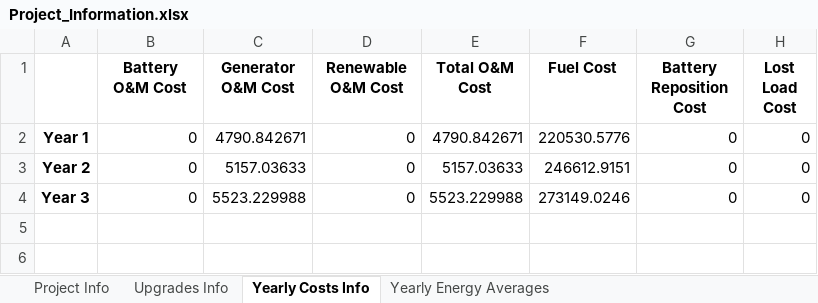
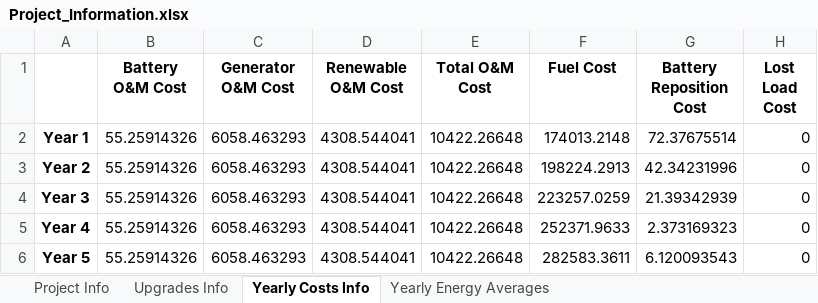
Before and after one commit to gguidicini/Micro-Grids, an Excel workbook: Results/Multi_Year/Project_Information.xlsx, sheet Yearly Costs Info, drawn as a sheet; values as stored, in another font and other column widths than the file's, no borders; the diff names each change by its address in the sheet, - before the commit and + after, or states it on an @@ line.

```diff
--- a/Results/Multi_Year/Project_Information.xlsx (sheet Yearly Costs Info)
+++ b/Results/Multi_Year/Project_Information.xlsx (sheet Yearly Costs Info)
-B2:B4 (Battery O&M Cost): 0
+B2:B4 (Battery O&M Cost): 55.25914326
-C2 (Generator O&M Cost): 4790.842671
+C2 (Generator O&M Cost): 6058.463293
-D2:D4 (Renewable O&M Cost): 0
+D2:D4 (Renewable O&M Cost): 4308.544041
-E2 (Total O&M Cost): 4790.842671
+E2 (Total O&M Cost): 10422.26648
-F2 (Fuel Cost): 220530.5776
+F2 (Fuel Cost): 174013.2148
-G2 (Battery Reposition Cost): 0
+G2 (Battery Reposition Cost): 72.37675514
-C3 (Generator O&M Cost): 5157.03633
+C3 (Generator O&M Cost): 6058.463293
-E3 (Total O&M Cost): 5157.03633
+E3 (Total O&M Cost): 10422.26648
-F3 (Fuel Cost): 246612.9151
+F3 (Fuel Cost): 198224.2913
-G3 (Battery Reposition Cost): 0
+G3 (Battery Reposition Cost): 42.34231996
-C4 (Generator O&M Cost): 5523.229988
+C4 (Generator O&M Cost): 6058.463293
-E4 (Total O&M Cost): 5523.229988
+E4 (Total O&M Cost): 10422.26648
-F4 (Fuel Cost): 273149.0246
+F4 (Fuel Cost): 223257.0259
-G4 (Battery Reposition Cost): 0
+G4 (Battery Reposition Cost): 21.39342939
+row 5: Year 4 | 55.25914326 | 6058.463293 | 4308.544041 | 10422.26648 | 252371.9633 | 2.373169323 | 0
+row 6: Year 5 | 55.25914326 | 6058.463293 | 4308.544041 | 10422.26648 | 282583.3611 | 6.120093543 | 0
```
Also changed, not shown: sheet Yearly Energy Averages, sheet Upgrades Info, sheet Project Info, Results/Multi_Year/Battery_Data.xlsx, Results/Multi_Year/Generator_Data.xlsx, 17 other files.
